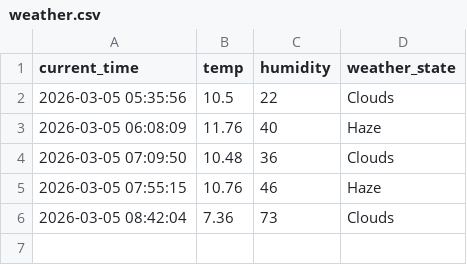
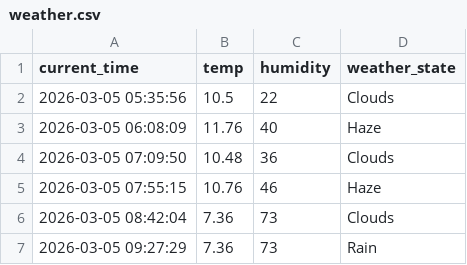
Before and after one commit to SEJINLEE01/weather_5m, a CSV file: weather.csv, drawn as a sheet; the diff names each change by its address in the sheet, - before the commit and + after, or states it on an @@ line.

```diff
--- a/weather.csv
+++ b/weather.csv
+row 7: 2026-03-05 09:27:29 | 7.36 | 73 | Rain
```
